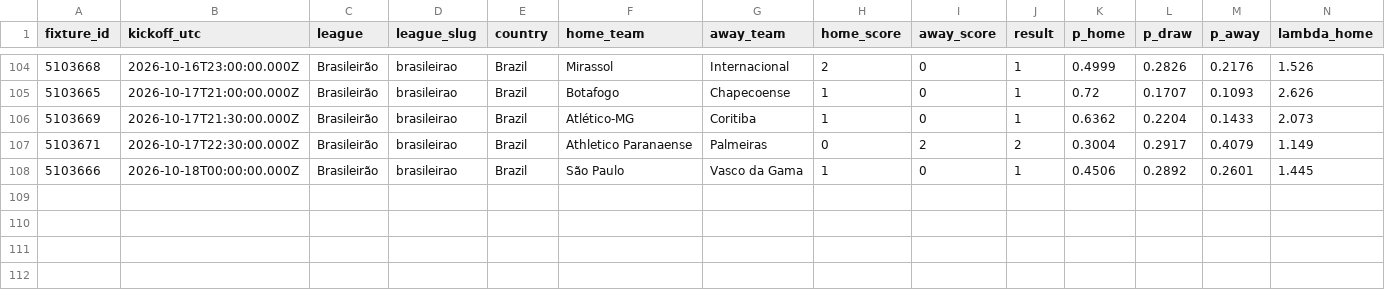
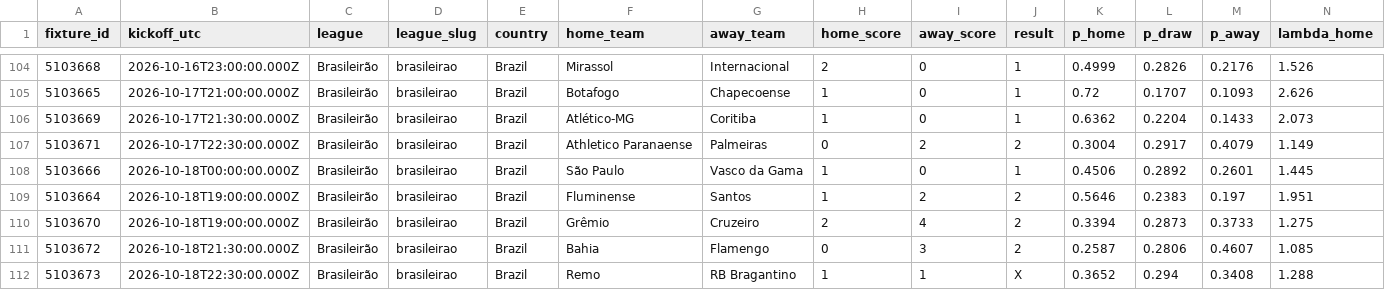
Before and after one commit to serayd61/footballanalytics-open-data, a CSV file: data/brasileirao.csv, drawn as a sheet; only a part is shown, gaps mark what is left out; rows hold the shown columns only; the diff names each change by its address in the sheet, - before the commit and + after, or states it on an @@ line.

```diff
--- a/data/brasileirao.csv
+++ b/data/brasileirao.csv
+row 109: 5103664 | 2026-10-18T19:00:00.000Z | Brasileirão | brasileirao | Brazil | Fluminense | Santos | 1 | 2 | 2 | 0.5646 | 0.2383 | 0.197 | 1.951
+row 110: 5103670 | 2026-10-18T19:00:00.000Z | Brasileirão | brasileirao | Brazil | Grêmio | Cruzeiro | 2 | 4 | 2 | 0.3394 | 0.2873 | 0.3733 | 1.275
+row 111: 5103672 | 2026-10-18T21:30:00.000Z | Brasileirão | brasileirao | Brazil | Bahia | Flamengo | 0 | 3 | 2 | 0.2587 | 0.2806 | 0.4607 | 1.085
+row 112: 5103673 | 2026-10-18T22:30:00.000Z | Brasileirão | brasileirao | Brazil | Remo | RB Bragantino | 1 | 1 | X | 0.3652 | 0.294 | 0.3408 | 1.288
```
Also changed, not shown: data/eredivisie.csv, data/la-liga.csv, 7 other files.
